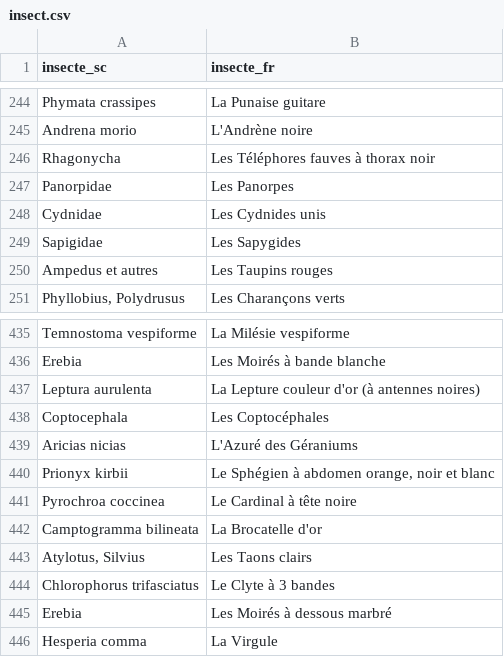
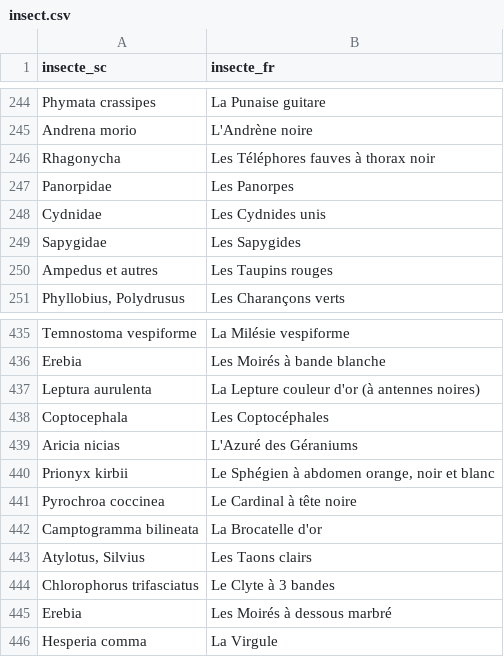
Before and after one commit to juldpnt/fil-rouge-pollinisateurs, a CSV file: data/insect/insect.csv, drawn as a sheet; only a part is shown, gaps mark what is left out.

```diff
--- a/data/insect/insect.csv
+++ b/data/insect/insect.csv
@@ -248,3 +248,3 @@ Panorpidae,Les Panorpes
 Cydnidae,Les Cydnides unis
-Sapigidae,Les Sapygides
+Sapygidae,Les Sapygides
 Ampedus et autres,Les Taupins rouges
@@ -438,3 +438,3 @@ Leptura aurulenta,La Lepture couleur d'or (à antennes noires)
 Coptocephala,Les Coptocéphales
-Aricias nicias,L'Azuré des Géraniums
+Aricia nicias,L'Azuré des Géraniums
 Prionyx kirbii,"Le Sphégien à abdomen orange, noir et blanc"
```
Also changed, not shown: data/insect/insect_classif_unique.csv, 3 other files.
